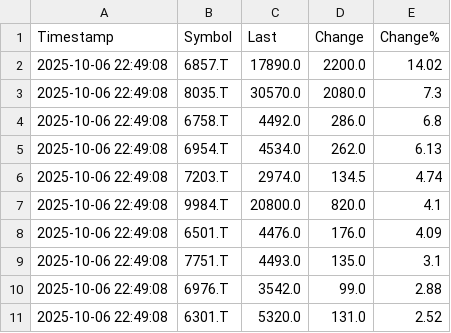
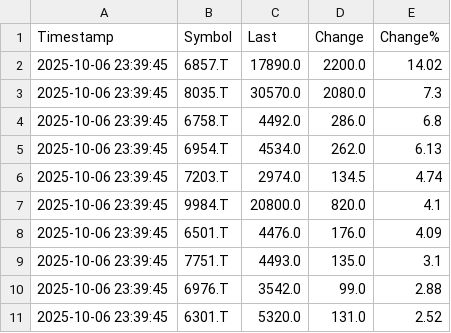
Before and after one commit to firingrain/fi-ri-n-g-rai-ning, a CSV file: jp_latest.csv, drawn as a sheet.

```diff
--- a/jp_latest.csv
+++ b/jp_latest.csv
@@ -1,11 +1,11 @@
 Timestamp,Symbol,Last,Change,Change%
-2025-10-06 22:49:08,6857.T,17890.0,2200.0,14.02
-2025-10-06 22:49:08,8035.T,30570.0,2080.0,7.3
-2025-10-06 22:49:08,6758.T,4492.0,286.0,6.8
-2025-10-06 22:49:08,6954.T,4534.0,262.0,6.13
-2025-10-06 22:49:08,7203.T,2974.0,134.5,4.74
-2025-10-06 22:49:08,9984.T,20800.0,820.0,4.1
-2025-10-06 22:49:08,6501.T,4476.0,176.0,4.09
-2025-10-06 22:49:08,7751.T,4493.0,135.0,3.1
-2025-10-06 22:49:08,6976.T,3542.0,99.0,2.88
-2025-10-06 22:49:08,6301.T,5320.0,131.0,2.52
+2025-10-06 23:39:45,6857.T,17890.0,2200.0,14.02
+2025-10-06 23:39:45,8035.T,30570.0,2080.0,7.3
+2025-10-06 23:39:45,6758.T,4492.0,286.0,6.8
+2025-10-06 23:39:45,6954.T,4534.0,262.0,6.13
+2025-10-06 23:39:45,7203.T,2974.0,134.5,4.74
+2025-10-06 23:39:45,9984.T,20800.0,820.0,4.1
+2025-10-06 23:39:45,6501.T,4476.0,176.0,4.09
+2025-10-06 23:39:45,7751.T,4493.0,135.0,3.1
+2025-10-06 23:39:45,6976.T,3542.0,99.0,2.88
+2025-10-06 23:39:45,6301.T,5320.0,131.0,2.52
```
